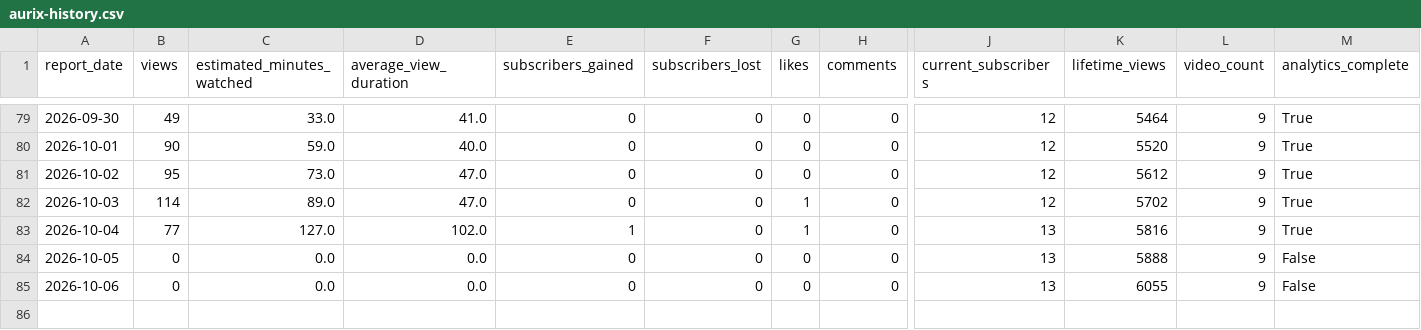
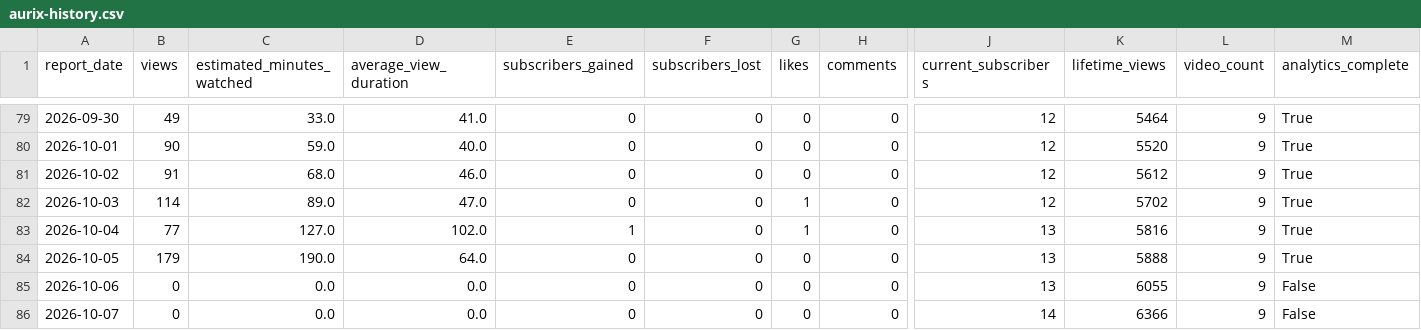
Before and after one commit to g124578f-cmyk/youtube-ai-manager, a CSV file: data/aurix-history.csv, drawn as a sheet; only a part is shown, gaps mark what is left out; rows hold the shown columns only; the diff names each change by its address in the sheet, - before the commit and + after, or states it on an @@ line.

```diff
--- a/data/aurix-history.csv
+++ b/data/aurix-history.csv
-B81 (views): 95
+B81 (views): 91
-C81 (estimated_minutes_watched): 73.0
+C81 (estimated_minutes_watched): 68.0
-D81 (average_view_duration): 47.0
+D81 (average_view_duration): 46.0
-B84 (views): 0
+B84 (views): 179
-C84 (estimated_minutes_watched): 0.0
+C84 (estimated_minutes_watched): 190.0
-D84 (average_view_duration): 0.0
+D84 (average_view_duration): 64.0
-M84 (analytics_complete): False
+M84 (analytics_complete): True
+row 86: 2026-10-07 | 0 | 0.0 | 0.0 | 0 | 0 | 0 | 0 | 14 | 6366 | 9 | False
```
Also changed, not shown: data/child-prodigy-history.csv, data/history.csv, 11 other files.
